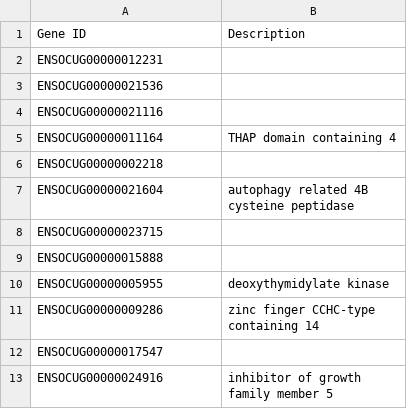
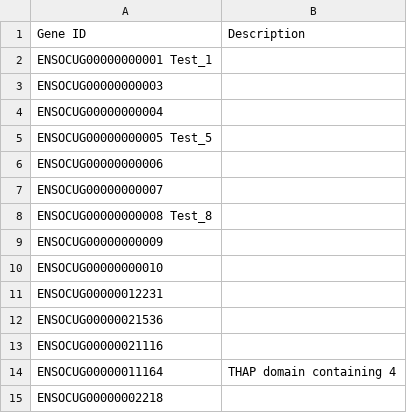
Before and after one commit to neavemj/neavemj.github.io, a TSV file: matts_data/rab_gene_annots_100.tsv, drawn as a sheet; only a part is shown; the shorter side is filled out with more unchanged rows.

Commit message:
added clickable table and dynamic D3 chart

```diff
--- a/matts_data/rab_gene_annots_100.tsv
+++ b/matts_data/rab_gene_annots_100.tsv
@@ -1,2 +1,11 @@
 Gene ID	Description
+ENSOCUG00000000001  Test_1
+ENSOCUG00000000003
+ENSOCUG00000000004
+ENSOCUG00000000005  Test_5
+ENSOCUG00000000006
+ENSOCUG00000000007
+ENSOCUG00000000008  Test_8
+ENSOCUG00000000009
+ENSOCUG00000000010
 ENSOCUG00000012231	
```
Also changed, not shown: 3 other files.
